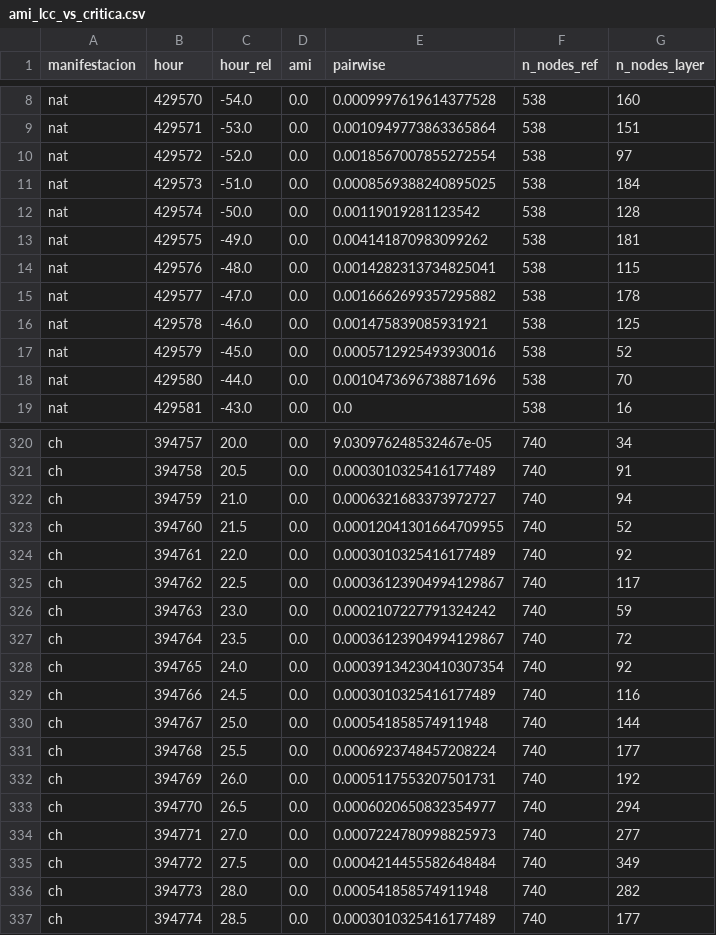
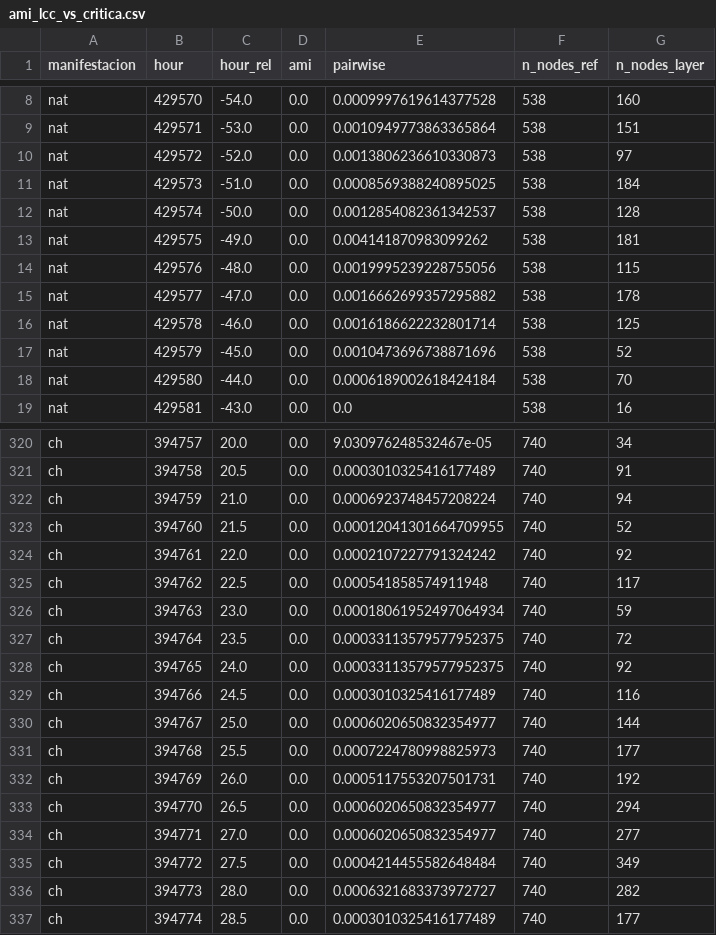
Before and after one commit to Manusua/self-similarity-in-social-movements, a CSV file: measures/ami_lcc_vs_critica.csv, drawn as a sheet; only a part is shown, gaps mark what is left out; the diff covers the shown part only.

```diff
--- a/measures/ami_lcc_vs_critica.csv
+++ b/measures/ami_lcc_vs_critica.csv
@@ -9,11 +9,11 @@ nat,429570,-54.0,0.0,0.0009997619614377528,538,160
 nat,429571,-53.0,0.0,0.0010949773863365864,538,151
-nat,429572,-52.0,0.0,0.0018567007855272554,538,97
+nat,429572,-52.0,0.0,0.0013806236610330873,538,97
 nat,429573,-51.0,0.0,0.0008569388240895025,538,184
-nat,429574,-50.0,0.0,0.00119019281123542,538,128
+nat,429574,-50.0,0.0,0.0012854082361342537,538,128
 nat,429575,-49.0,0.0,0.004141870983099262,538,181
-nat,429576,-48.0,0.0,0.0014282313734825041,538,115
+nat,429576,-48.0,0.0,0.0019995239228755056,538,115
 nat,429577,-47.0,0.0,0.0016662699357295882,538,178
-nat,429578,-46.0,0.0,0.001475839085931921,538,125
-nat,429579,-45.0,0.0,0.0005712925493930016,538,52
-nat,429580,-44.0,0.0,0.0010473696738871696,538,70
+nat,429578,-46.0,0.0,0.0016186622232801714,538,125
+nat,429579,-45.0,0.0,0.0010473696738871696,538,52
+nat,429580,-44.0,0.0,0.0006189002618424184,538,70
 nat,429581,-43.0,0.0,0.0,538,16
@@ -321,17 +321,17 @@ ch,394757,20.0,0.0,9.030976248532467e-05,740,34
 ch,394758,20.5,0.0,0.0003010325416177489,740,91
-ch,394759,21.0,0.0,0.0006321683373972727,740,94
+ch,394759,21.0,0.0,0.0006923748457208224,740,94
 ch,394760,21.5,0.0,0.00012041301664709955,740,52
-ch,394761,22.0,0.0,0.0003010325416177489,740,92
-ch,394762,22.5,0.0,0.00036123904994129867,740,117
-ch,394763,23.0,0.0,0.0002107227791324242,740,59
-ch,394764,23.5,0.0,0.00036123904994129867,740,72
-ch,394765,24.0,0.0,0.00039134230410307354,740,92
+ch,394761,22.0,0.0,0.0002107227791324242,740,92
+ch,394762,22.5,0.0,0.000541858574911948,740,117
+ch,394763,23.0,0.0,0.00018061952497064934,740,59
+ch,394764,23.5,0.0,0.00033113579577952375,740,72
+ch,394765,24.0,0.0,0.00033113579577952375,740,92
 ch,394766,24.5,0.0,0.0003010325416177489,740,116
-ch,394767,25.0,0.0,0.000541858574911948,740,144
-ch,394768,25.5,0.0,0.0006923748457208224,740,177
+ch,394767,25.0,0.0,0.0006020650832354977,740,144
+ch,394768,25.5,0.0,0.0007224780998825973,740,177
 ch,394769,26.0,0.0,0.0005117553207501731,740,192
 ch,394770,26.5,0.0,0.0006020650832354977,740,294
-ch,394771,27.0,0.0,0.0007224780998825973,740,277
+ch,394771,27.0,0.0,0.0006020650832354977,740,277
 ch,394772,27.5,0.0,0.0004214455582648484,740,349
-ch,394773,28.0,0.0,0.000541858574911948,740,282
+ch,394773,28.0,0.0,0.0006321683373972727,740,282
 ch,394774,28.5,0.0,0.0003010325416177489,740,177
```
Also changed, not shown: 18 edited cells elsewhere in this file, measures/ami_pnas_style_vs_critica.csv, 44 other files.
